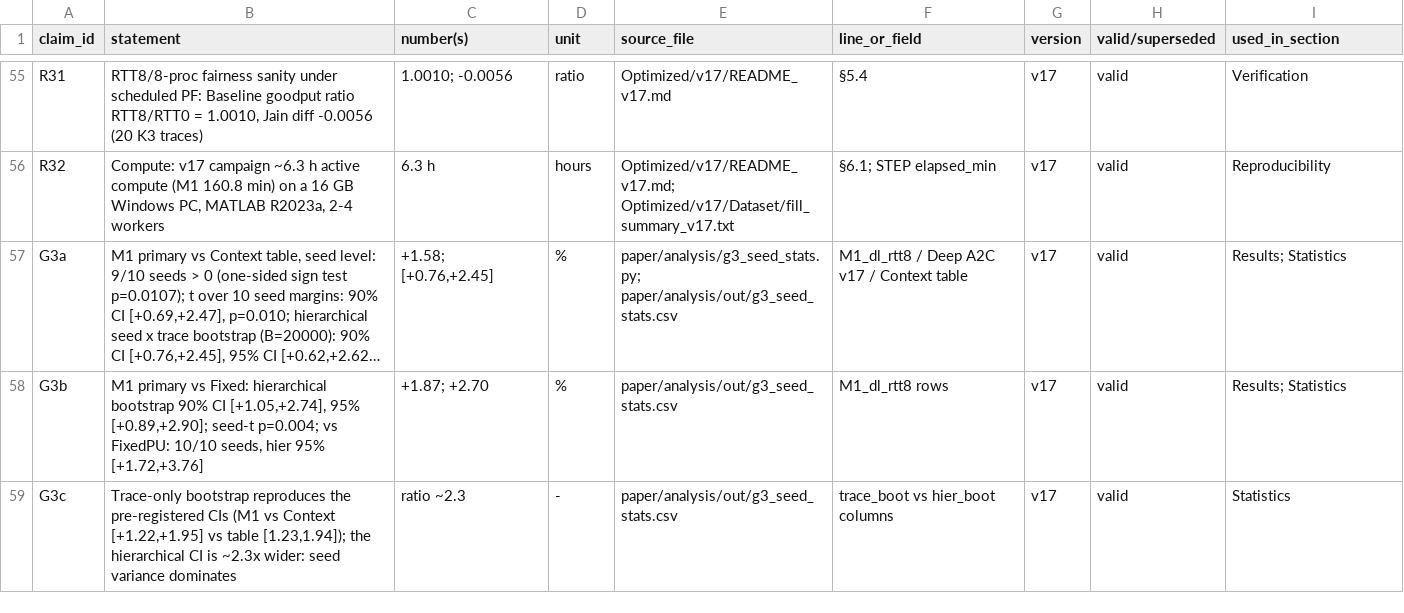
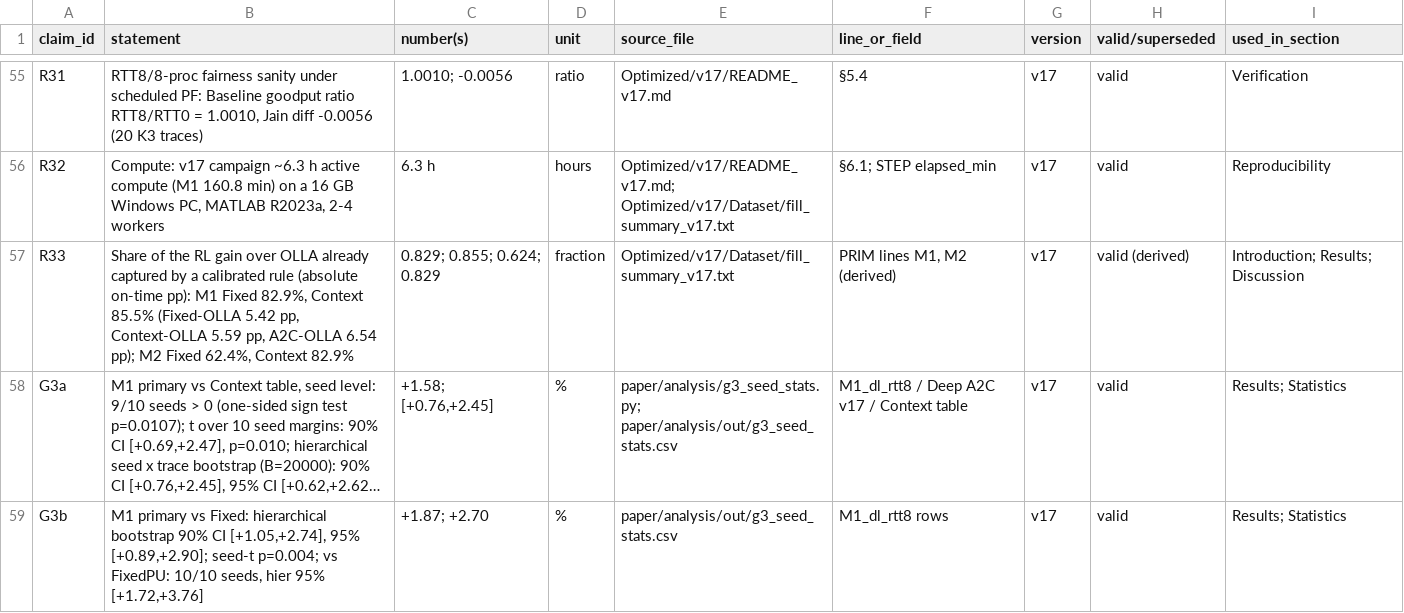
Before and after one commit to SS-Abeer13/Adaptive-AMC-RL, a CSV file: paper/ledger/claims_ledger.csv, drawn as a sheet; only a part is shown, gaps mark what is left out; the shorter side is filled out with more unchanged rows; long unchanged cells end in …; the diff names each change by its address in the sheet, - before the commit and + after, or states it on an @@ line.

Commit message:
paper: Phase 2 literature (84 verified references, lit matrix, gap analysis, candidate audit, search log)

```diff
--- a/paper/ledger/claims_ledger.csv
+++ b/paper/ledger/claims_ledger.csv
+row 57: R33 | Share of the RL gain over OLLA already captured by a calibrated rule (absolute on-time pp): M1 Fixed 82.9%, Context 85.5% (Fixed-OLLA 5.42 pp, Context-OLLA 5.59 pp, A2C-OLLA 6.54 pp); M2 Fixed 62.4%, Context 82.9% | 0.829; 0.855; 0.624; 0.829 | fraction | Optimized/v17/Dataset/fill_summary_v17.txt | PRIM lines M1, M2 (derived) | v17 | valid (derived) | Introduction; Results; Discussion
```
Also changed, not shown: 16 other files.
